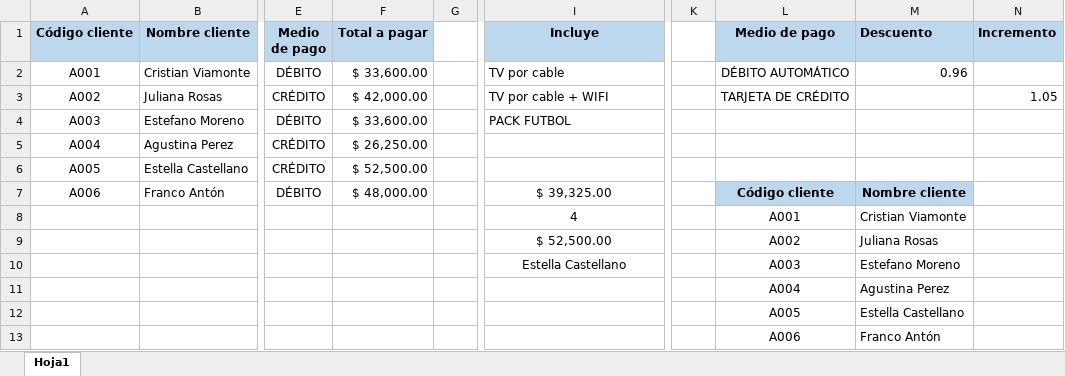
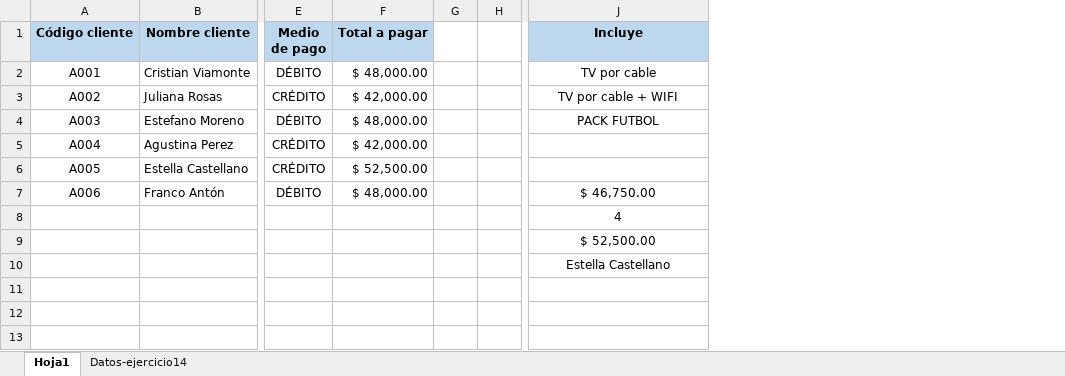
Before and after one commit to pabloalanzahlut/Resueltos_Guias_Repaso_TUP_2024_2025, an Excel workbook: INTRODUCCIÓN A LA INFORMÁTICA/Excel/Ejercicios_Resueltos/EJERCICIO 14_UNIDAD 1.xlsx, sheet Hoja1, drawn as a sheet; only a part is shown, gaps mark what is left out; values as stored, in another font and other column widths than the file's, no borders; removed rows and columns are numbered as before the commit, all else as after; rows hold the shown columns only; the diff names each change by its address in the sheet, - before the commit and + after, or states it on an @@ line.

Commit message:
modificacion ejercicio 14 Excel

```diff
--- a/INTRODUCCIÓN A LA INFORMÁTICA/Excel/Ejercicios_Resueltos/EJERCICIO 14_UNIDAD 1.xlsx (sheet Hoja1)
+++ b/INTRODUCCIÓN A LA INFORMÁTICA/Excel/Ejercicios_Resueltos/EJERCICIO 14_UNIDAD 1.xlsx (sheet Hoja1)
+sheet tab: Datos-ejercicio14
+column H, empty
-column K, empty
-column L (Medio de pago), rows 2-10: DÉBITO AUTOMÁTICO | TARJETA DE CRÉDITO |  |  |  | Código cliente | A001 | A002 | A003
-column M (Descuento), rows 2-10: 0.96 |  |  |  |  | Nombre cliente | Cristian Viamonte | Juliana Rosas | Estefano Moreno
-column N (Incremento), row 3: 1.05
-F2 (Total a pagar): $ 33,600.00
+F2 (Total a pagar): $ 48,000.00
-J2:J4 alignment: left
+J2:J4 alignment: center
-F4 (Total a pagar): $ 33,600.00
+F4 (Total a pagar): $ 48,000.00
-F5 (Total a pagar): $ 26,250.00
+F5 (Total a pagar): $ 42,000.00
-J7 (Incluye): $ 39,325.00
+J7 (Incluye): $ 46,750.00
-row 11:  |  |  |  |  |  |  | A004 | Agustina Perez
-row 12:  |  |  |  |  |  |  | A005 | Estella Castellano
-row 13:  |  |  |  |  |  |  | A006 | Franco Antón
```
Also changed, not shown: formulas that keep their value.
